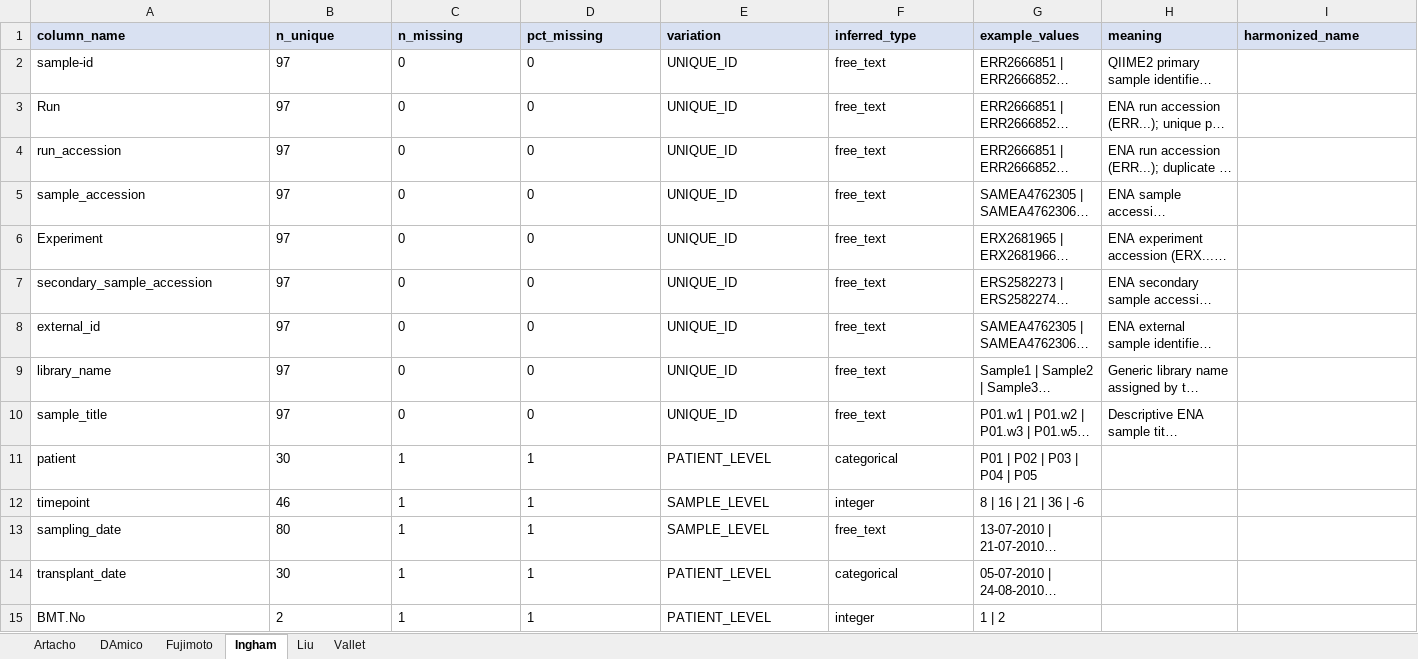
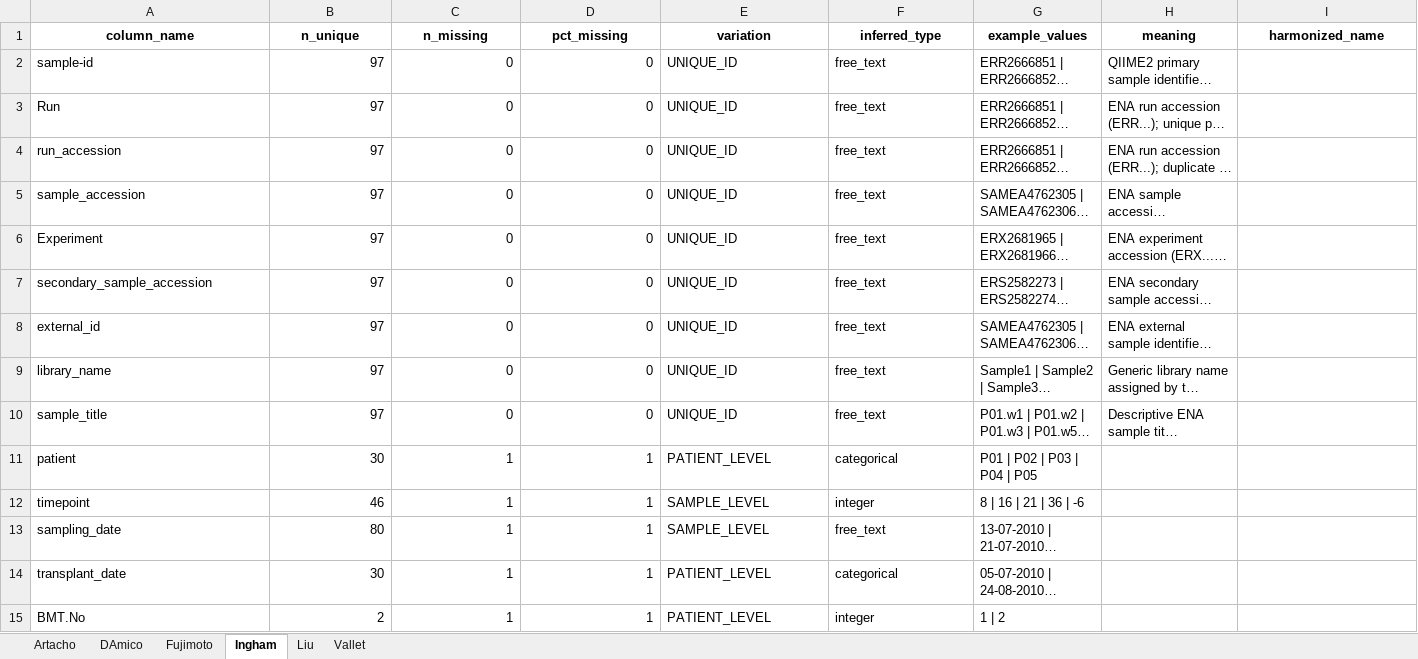
Before and after one commit to s-huebler/ODSiData, an Excel workbook: Merging/data_dictionaries.xlsx, sheet Ingham, drawn as a sheet; only a part is shown; long unchanged cells end in …; values as stored, in another font and other column widths than the file's, no borders; the diff covers the shown part only; the diff names each change by its address in the sheet, - before the commit and + after, or states it on an @@ line.

```diff
--- a/Merging/data_dictionaries.xlsx (sheet Ingham)
+++ b/Merging/data_dictionaries.xlsx (sheet Ingham)
@@ A1:I1 fill: #D9E1F2 → none, alignment: left → center @@
-B2:D15 alignment: left
+B2:D15 alignment: right
```
Also changed, not shown: cell formats elsewhere in this sheet, sheet DAmico, sheet Liu, sheet Vallet, sheet Artacho, sheet Fujimoto, 5 other files.
